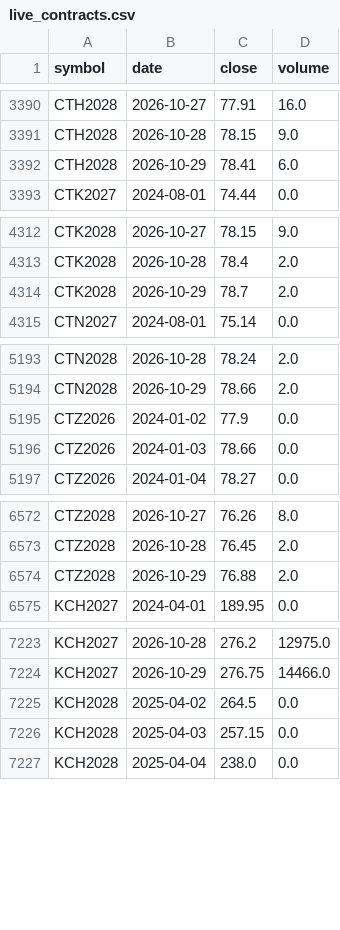
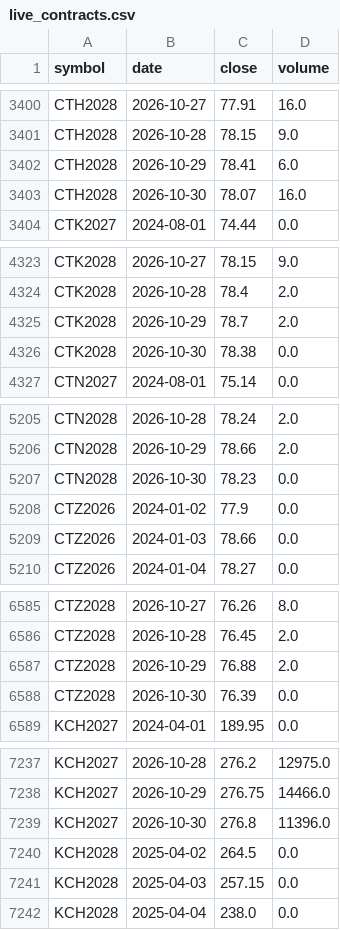
Before and after one commit to BMR-Com/cftc-cot-full, a CSV file: data/softs/live_contracts.csv, drawn as a sheet; only a part is shown, gaps mark what is left out; the diff covers the shown part only.

```diff
--- a/data/softs/live_contracts.csv
+++ b/data/softs/live_contracts.csv
@@ -3392,2 +3402,3 @@ CTH2028,2026-10-28,78.15,9.0
 CTH2028,2026-10-29,78.41,6.0
+CTH2028,2026-10-30,78.07,16.0
 CTK2027,2024-08-01,74.44,0.0
@@ -4314,2 +4325,3 @@ CTK2028,2026-10-28,78.4,2.0
 CTK2028,2026-10-29,78.7,2.0
+CTK2028,2026-10-30,78.38,0.0
 CTN2027,2024-08-01,75.14,0.0
@@ -5194,2 +5206,3 @@ CTN2028,2026-10-28,78.24,2.0
 CTN2028,2026-10-29,78.66,2.0
+CTN2028,2026-10-30,78.23,0.0
 CTZ2026,2024-01-02,77.9,0.0
@@ -6574,2 +6587,3 @@ CTZ2028,2026-10-28,76.45,2.0
 CTZ2028,2026-10-29,76.88,2.0
+CTZ2028,2026-10-30,76.39,0.0
 KCH2027,2024-04-01,189.95,0.0
@@ -7224,2 +7238,3 @@ KCH2027,2026-10-28,276.2,12975.0
 KCH2027,2026-10-29,276.75,14466.0
+KCH2027,2026-10-30,276.8,11396.0
 KCH2028,2025-04-02,264.5,0.0
```
Also changed, not shown: 24 added rows and 10 edited cells elsewhere in this file, 1 other file.
